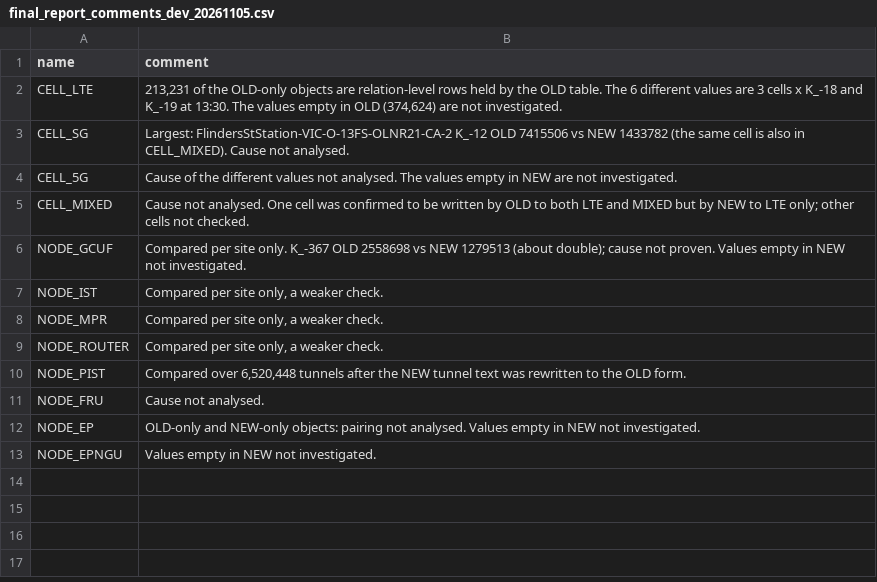
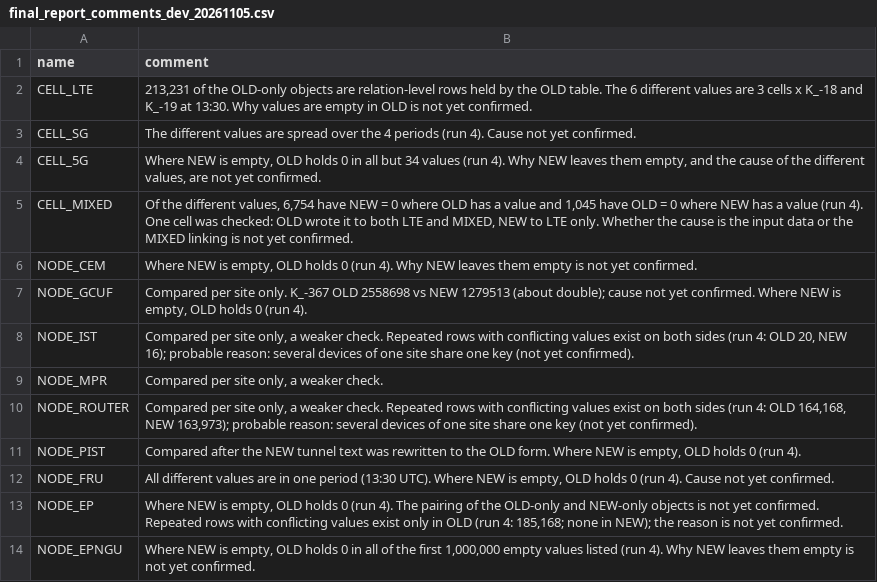
Before and after one commit to inspirum-tech/gsb-utility-tools, a CSV file: tools/pivot-compare/docs/final_report_comments_dev_20261105.csv, drawn as a sheet.

Commit message:
pivot-compare: peer review fixes (period summary, duplicate checks, % equal, PASS rule), report wording, UAT-safe config

```diff
--- a/tools/pivot-compare/docs/final_report_comments_dev_20261105.csv
+++ b/tools/pivot-compare/docs/final_report_comments_dev_20261105.csv
@@ -1,13 +1,14 @@
 name,comment
-CELL_LTE,"213,231 of the OLD-only objects are relation-level rows held by the OLD table. The 6 different values are 3 cells x K_-18 and K_-19 at 13:30. The values empty in OLD (374,624) are not investigated."
-CELL_SG,"Largest: FlindersStStation-VIC-O-13FS-OLNR21-CA-2 K_-12 OLD 7415506 vs NEW 1433782 (the same cell is also in CELL_MIXED). Cause not analysed."
-CELL_5G,"Cause of the different values not analysed. The values empty in NEW are not investigated."
-CELL_MIXED,"Cause not analysed. One cell was confirmed to be written by OLD to both LTE and MIXED but by NEW to LTE only; other cells not checked."
-NODE_GCUF,"Compared per site only. K_-367 OLD 2558698 vs NEW 1279513 (about double); cause not proven. Values empty in NEW not investigated."
-NODE_IST,"Compared per site only, a weaker check."
+CELL_LTE,"213,231 of the OLD-only objects are relation-level rows held by the OLD table. The 6 different values are 3 cells x K_-18 and K_-19 at 13:30. Why values are empty in OLD is not yet confirmed."
+CELL_SG,"The different values are spread over the 4 periods (run 4). Cause not yet confirmed."
+CELL_5G,"Where NEW is empty, OLD holds 0 in all but 34 values (run 4). Why NEW leaves them empty, and the cause of the different values, are not yet confirmed."
+CELL_MIXED,"Of the different values, 6,754 have NEW = 0 where OLD has a value and 1,045 have OLD = 0 where NEW has a value (run 4). One cell was checked: OLD wrote it to both LTE and MIXED, NEW to LTE only. Whether the cause is the input data or the MIXED linking is not yet confirmed."
+NODE_CEM,"Where NEW is empty, OLD holds 0 (run 4). Why NEW leaves them empty is not yet confirmed."
+NODE_GCUF,"Compared per site only. K_-367 OLD 2558698 vs NEW 1279513 (about double); cause not yet confirmed. Where NEW is empty, OLD holds 0 (run 4)."
+NODE_IST,"Compared per site only, a weaker check. Repeated rows with conflicting values exist on both sides (run 4: OLD 20, NEW 16); probable reason: several devices of one site share one key (not yet confirmed)."
 NODE_MPR,"Compared per site only, a weaker check."
-NODE_ROUTER,"Compared per site only, a weaker check."
-NODE_PIST,"Compared over 6,520,448 tunnels after the NEW tunnel text was rewritten to the OLD form."
-NODE_FRU,"Cause not analysed."
-NODE_EP,"OLD-only and NEW-only objects: pairing not analysed. Values empty in NEW not investigated."
-NODE_EPNGU,"Values empty in NEW not investigated."
+NODE_ROUTER,"Compared per site only, a weaker check. Repeated rows with conflicting values exist on both sides (run 4: OLD 164,168, NEW 163,973); probable reason: several devices of one site share one key (not yet confirmed)."
+NODE_PIST,"Compared after the NEW tunnel text was rewritten to the OLD form. Where NEW is empty, OLD holds 0 (run 4)."
+NODE_FRU,"All different values are in one period (13:30 UTC). Where NEW is empty, OLD holds 0 (run 4). Cause not yet confirmed."
+NODE_EP,"Where NEW is empty, OLD holds 0 (run 4). The pairing of the OLD-only and NEW-only objects is not yet confirmed. Repeated rows with conflicting values exist only in OLD (run 4: 185,168; none in NEW); the reason is not yet confirmed."
+NODE_EPNGU,"Where NEW is empty, OLD holds 0 in all of the first 1,000,000 empty values listed (run 4). Why NEW leaves them empty is not yet confirmed."
```
Also changed, not shown: 14 other files.
